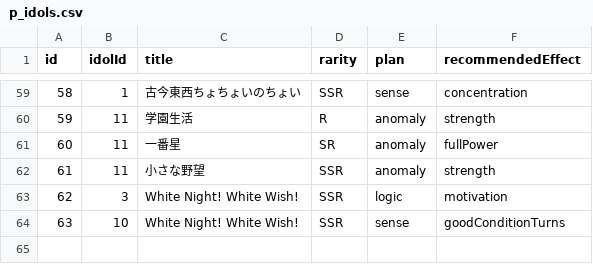
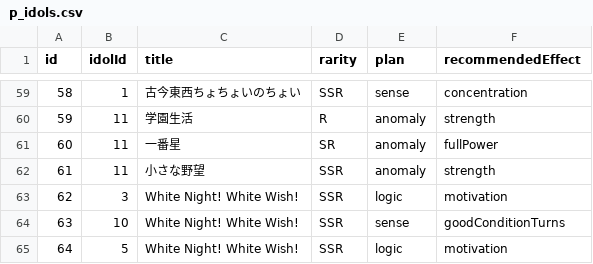
Before and after one commit to surisuririsu/gakumas-data, a CSV file: csv/p_idols.csv, drawn as a sheet; only a part is shown, gaps mark what is left out.

```diff
--- a/csv/p_idols.csv
+++ b/csv/p_idols.csv
@@ -64 +64,2 @@ id,idolId,title,rarity,plan,recommendedEffect
 63,10,White Night! White Wish!,SSR,sense,goodConditionTurns
+64,5,White Night! White Wish!,SSR,logic,motivation
```
Also changed, not shown: csv/p_items.csv, csv/skill_cards.csv, 20 other files.
